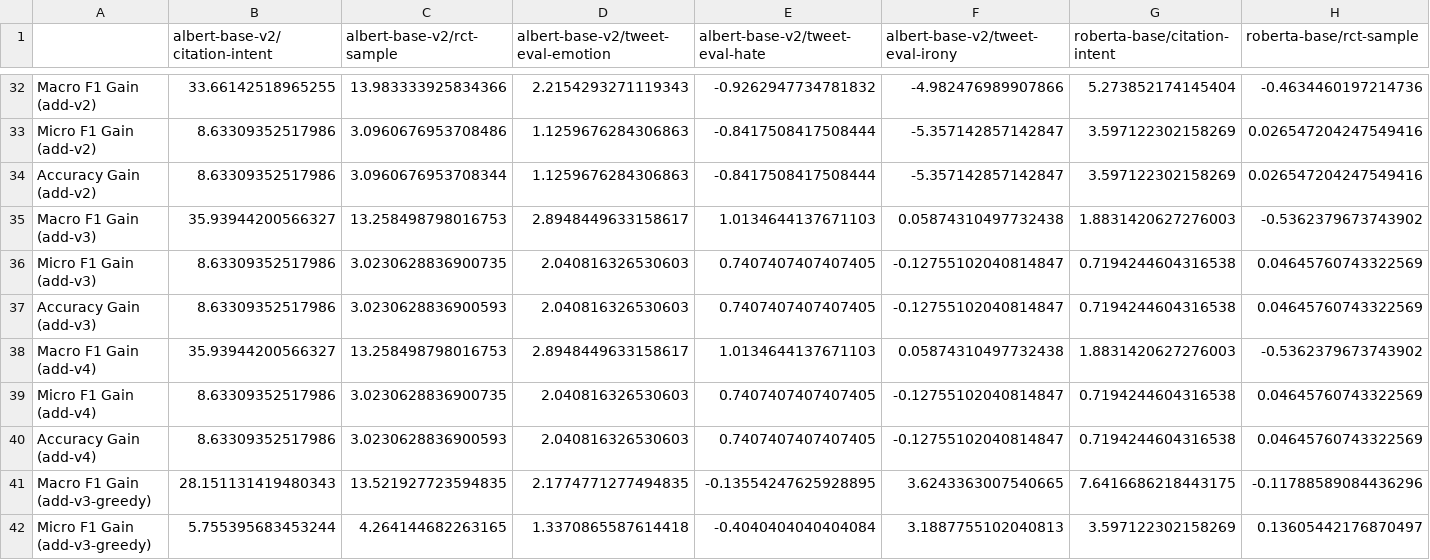
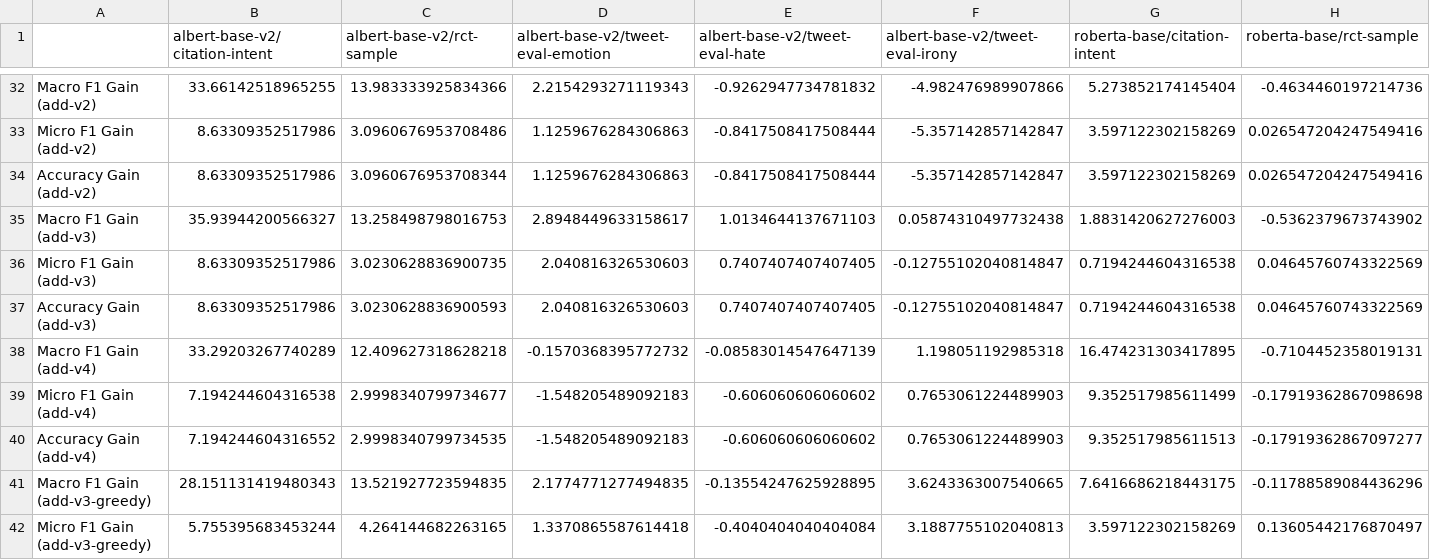
Before and after one commit to asahi417/mlm-manifold-mapping, a CSV file: output/summary.gain.csv, drawn as a sheet; only a part is shown, gaps mark what is left out; the diff covers the shown part only; the diff names each change by its address in the sheet, - before the commit and + after, or states it on an @@ line.

```diff
--- a/output/summary.gain.csv
+++ b/output/summary.gain.csv
-B38 (albert-base-v2/citation-intent): 35.93944200566327
+B38 (albert-base-v2/citation-intent): 33.29203267740289
-C38 (albert-base-v2/rct-sample): 13.258498798016753
+C38 (albert-base-v2/rct-sample): 12.409627318628218
-D38: 2.8948449633158617
+D38: -0.1570368395772732
-E38 (albert-base-v2/tweet-eval-hate): 1.0134644137671103
+E38 (albert-base-v2/tweet-eval-hate): -0.08583014547647139
-F38 (albert-base-v2/tweet-eval-irony): 0.05874310497732438
+F38 (albert-base-v2/tweet-eval-irony): 1.198051192985318
-G38 (roberta-base/citation-intent): 1.8831420627276003
+G38 (roberta-base/citation-intent): 16.474231303417895
-H38 (roberta-base/rct-sample): -0.5362379673743902
+H38 (roberta-base/rct-sample): -0.7104452358019131
-B39 (albert-base-v2/citation-intent): 8.63309352517986
+B39 (albert-base-v2/citation-intent): 7.194244604316538
-C39 (albert-base-v2/rct-sample): 3.0230628836900735
+C39 (albert-base-v2/rct-sample): 2.9998340799734677
-D39:D40: 2.040816326530603
+D39:D40: -1.548205489092183
-E39:E40 (albert-base-v2/tweet-eval-hate): 0.7407407407407405
+E39:E40 (albert-base-v2/tweet-eval-hate): -0.606060606060602
-F39:F40 (albert-base-v2/tweet-eval-irony): -0.12755102040814847
+F39:F40 (albert-base-v2/tweet-eval-irony): 0.7653061224489903
-G39 (roberta-base/citation-intent): 0.7194244604316538
+G39 (roberta-base/citation-intent): 9.352517985611499
-H39 (roberta-base/rct-sample): 0.04645760743322569
+H39 (roberta-base/rct-sample): -0.17919362867098698
-B40 (albert-base-v2/citation-intent): 8.63309352517986
+B40 (albert-base-v2/citation-intent): 7.194244604316552
-C40 (albert-base-v2/rct-sample): 3.0230628836900593
+C40 (albert-base-v2/rct-sample): 2.9998340799734535
-G40 (roberta-base/citation-intent): 0.7194244604316538
+G40 (roberta-base/citation-intent): 9.352517985611513
-H40 (roberta-base/rct-sample): 0.04645760743322569
+H40 (roberta-base/rct-sample): -0.17919362867097277
```
Also changed, not shown: 35 edited cells elsewhere in this file, output/summary.csv, 3 other files.
